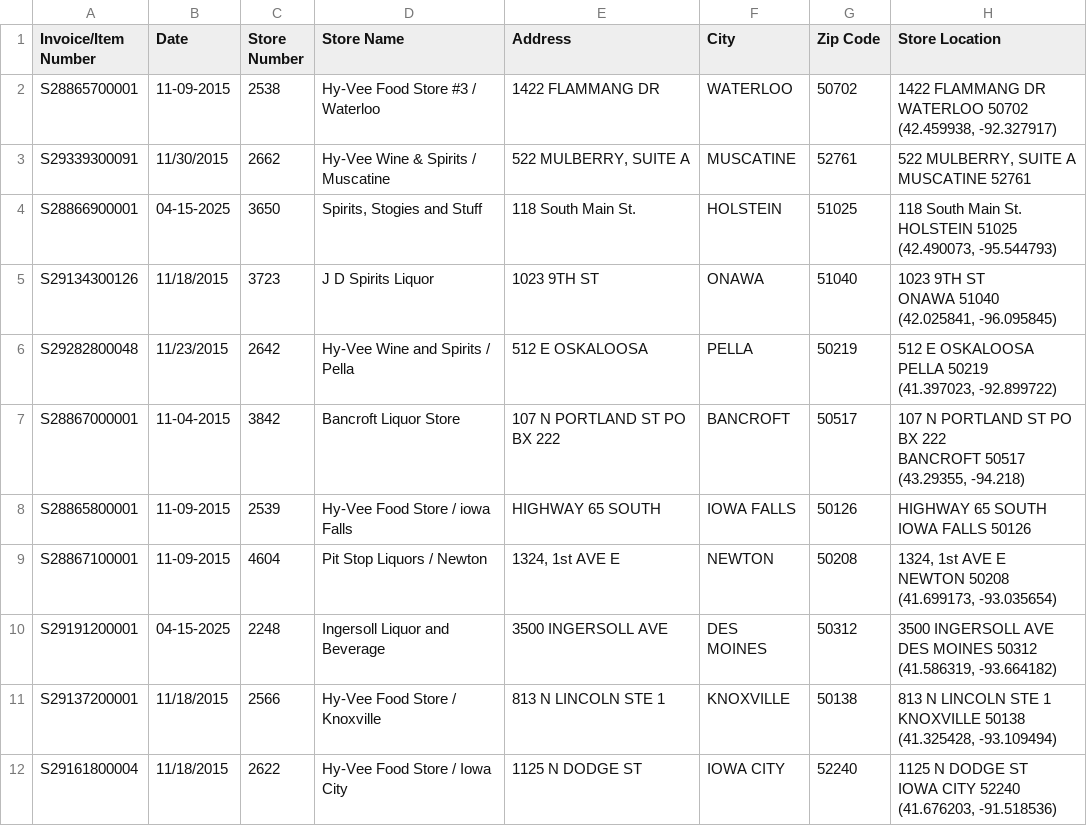
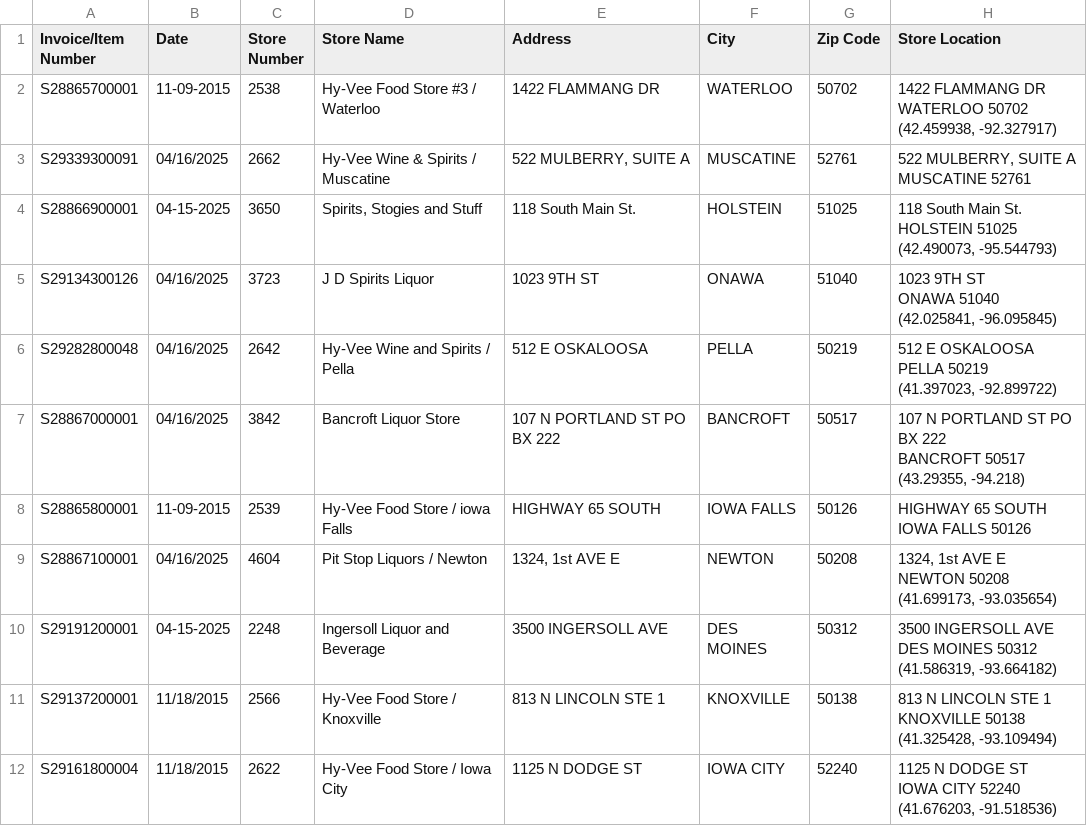
Before and after one commit to Kaushalkumar103930/123sales, a CSV file: sample_iowa_liquor_sales.csv, drawn as a sheet; only a part is shown; the diff names each change by its address in the sheet, - before the commit and + after, or states it on an @@ line.

Commit message:
Update sample_iowa_liquor_sales.csv

```diff
--- a/sample_iowa_liquor_sales.csv
+++ b/sample_iowa_liquor_sales.csv
-B3 (Date): 11/30/2015
+B3 (Date): 04/16/2025
-B5 (Date): 11/18/2015
+B5 (Date): 04/16/2025
-B6 (Date): 11/23/2015
+B6 (Date): 04/16/2025
-B7 (Date): 11-04-2015
+B7 (Date): 04/16/2025
-B9 (Date): 11-09-2015
+B9 (Date): 04/16/2025
```
